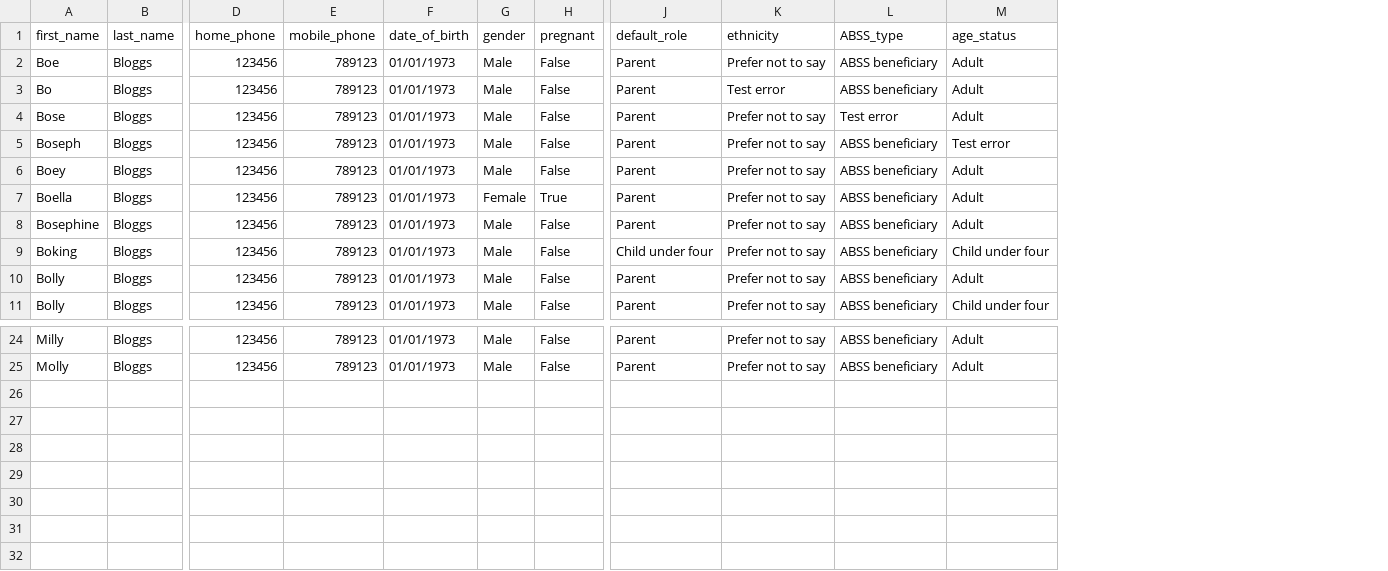
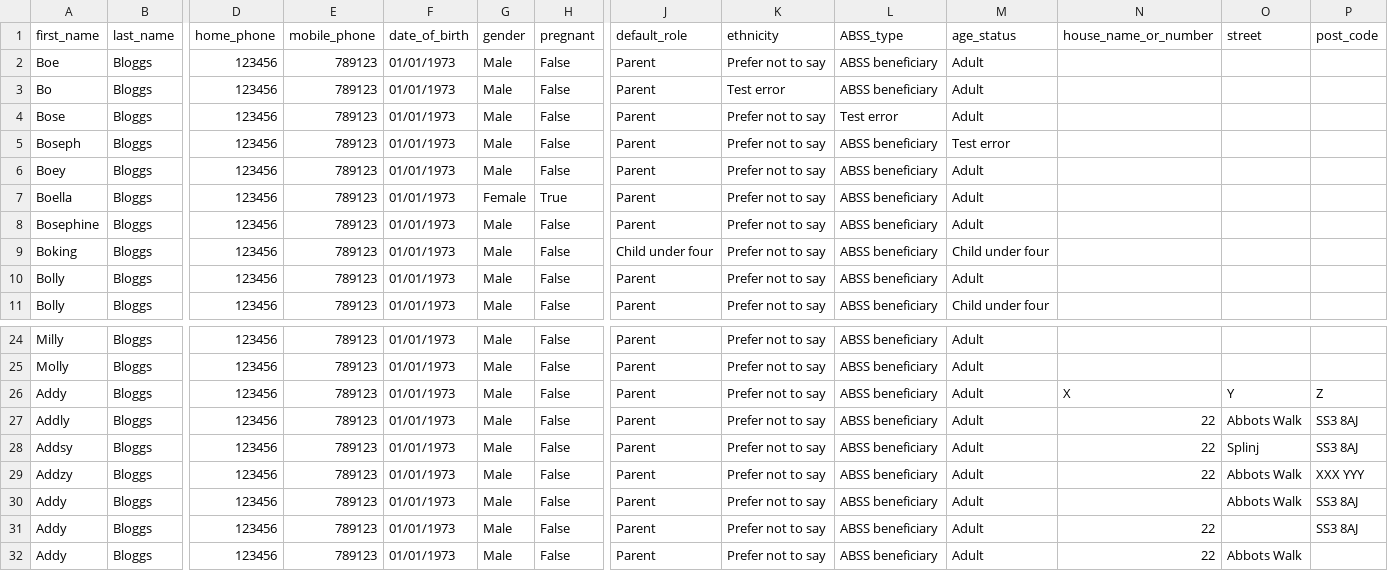
Before and after one commit to drdavidknott/betterstart, a CSV file: people/data/people.csv, drawn as a sheet; only a part is shown, gaps mark what is left out; rows hold the shown columns only; the diff names each change by its address in the sheet, - before the commit and + after, or states it on an @@ line.

Commit message:
Added address to data load for people.

```diff
--- a/people/data/people.csv
+++ b/people/data/people.csv
+column N (house_name_or_number), empty
+column O (street), empty
+column P (post_code), empty
+row 26: Addy | Bloggs | 123456 | 789123 | 01/01/1973 | Male | False | Parent | Prefer not to say | ABSS beneficiary | Adult | X | Y | Z
+row 27: Addly | Bloggs | 123456 | 789123 | 01/01/1973 | Male | False | Parent | Prefer not to say | ABSS beneficiary | Adult | 22 | Abbots Walk | SS3 8AJ
+row 28: Addsy | Bloggs | 123456 | 789123 | 01/01/1973 | Male | False | Parent | Prefer not to say | ABSS beneficiary | Adult | 22 | Splinj | SS3 8AJ
+row 29: Addzy | Bloggs | 123456 | 789123 | 01/01/1973 | Male | False | Parent | Prefer not to say | ABSS beneficiary | Adult | 22 | Abbots Walk | XXX YYY
+row 30: Addy | Bloggs | 123456 | 789123 | 01/01/1973 | Male | False | Parent | Prefer not to say | ABSS beneficiary | Adult |  | Abbots Walk | SS3 8AJ
+row 31: Addy | Bloggs | 123456 | 789123 | 01/01/1973 | Male | False | Parent | Prefer not to say | ABSS beneficiary | Adult | 22 |  | SS3 8AJ
+row 32: Addy | Bloggs | 123456 | 789123 | 01/01/1973 | Male | False | Parent | Prefer not to say | ABSS beneficiary | Adult | 22 | Abbots Walk
```
Also changed, not shown: 1 other file.
